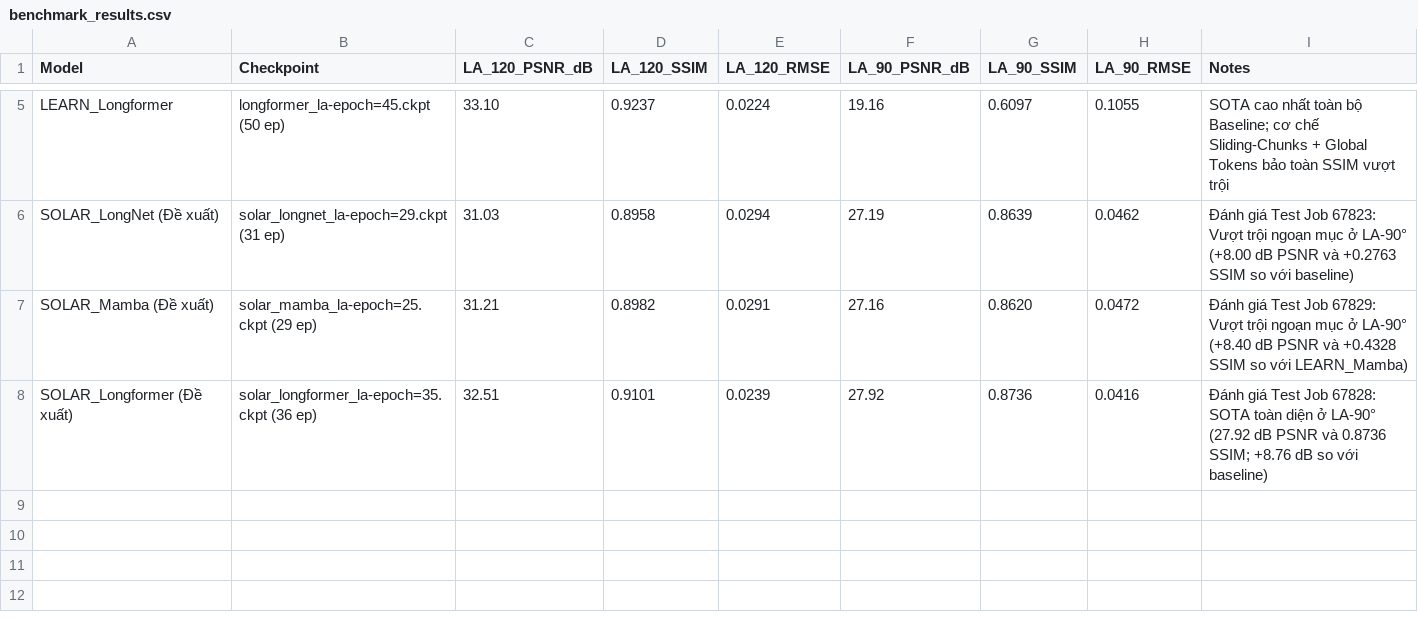
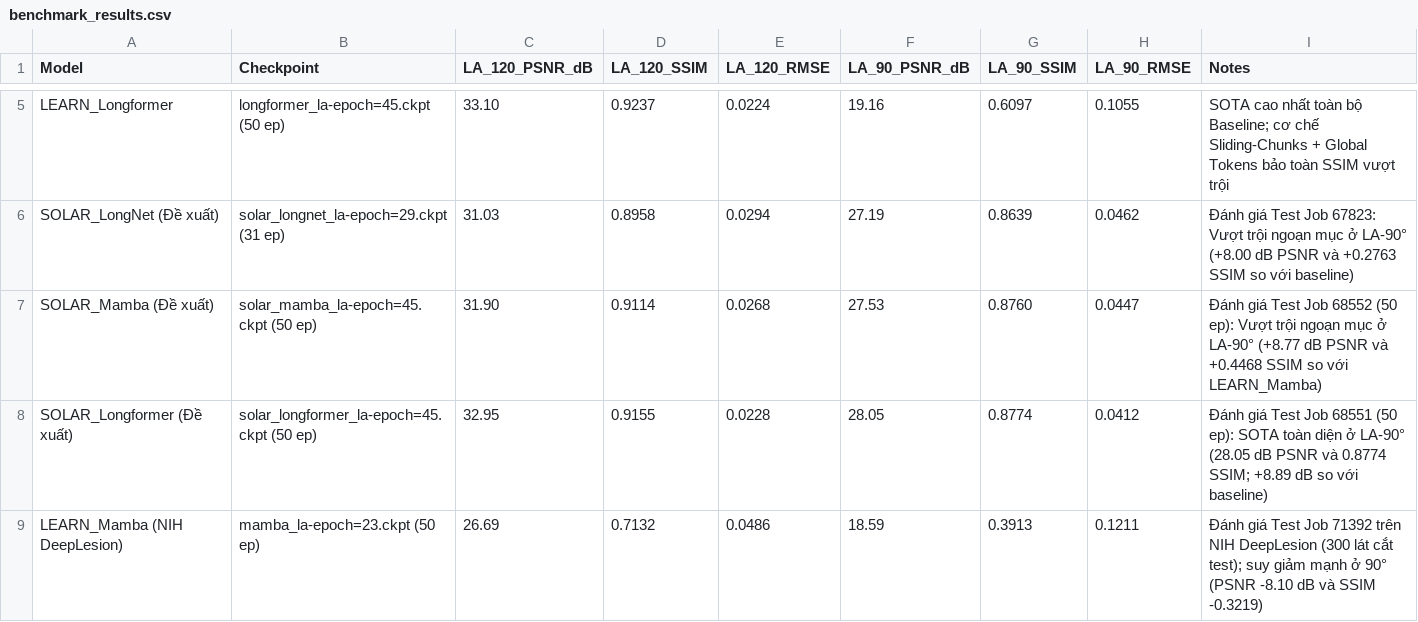
Before and after one commit to HelloMinh2122005/NCKH-CT-Reconstruction, a CSV file: reports/sep-05-2026/benchmark_results.csv, drawn as a sheet; only a part is shown, gaps mark what is left out.

Commit message:
feat: add LEARN, RegFormer, DuDoTrans baselines, multi-dataset datamodules, DeepLesion test results and local git execution rule

```diff
--- a/reports/sep-05-2026/benchmark_results.csv
+++ b/reports/sep-05-2026/benchmark_results.csv
@@ -6,3 +6,4 @@ LEARN_Longformer,longformer_la-epoch=45.ckpt (50 ep),33.10,0.9237,0.0224,19.16,0
 SOLAR_LongNet (Đề xuất),solar_longnet_la-epoch=29.ckpt (31 ep),31.03,0.8958,0.0294,27.19,0.8639,0.0462,Đánh giá Test Job 67823: Vượt trội ngoạn mục ở LA-90° (+8.00 dB PSNR và +0.2763 SSIM so với baseline)
-SOLAR_Mamba (Đề xuất),solar_mamba_la-epoch=25.ckpt (29 ep),31.21,0.8982,0.0291,27.16,0.8620,0.0472,Đánh giá Test Job 67829: Vượt trội ngoạn mục ở LA-90° (+8.40 dB PSNR và +0.4328 SSIM so với LEARN_Mamba)
-SOLAR_Longformer (Đề xuất),solar_longformer_la-epoch=35.ckpt (36 ep),32.51,0.9101,0.0239,27.92,0.8736,0.0416,Đánh giá Test Job 67828: SOTA toàn diện ở LA-90° (27.92 dB PSNR và 0.8736 SSIM; +8.76 dB so với baseline)
+SOLAR_Mamba (Đề xuất),solar_mamba_la-epoch=45.ckpt (50 ep),31.90,0.9114,0.0268,27.53,0.8760,0.0447,Đánh giá Test Job 68552 (50 ep): Vượt trội ngoạn mục ở LA-90° (+8.77 dB PSNR và +0.4468 SSIM so với LEARN_Mamba)
+SOLAR_Longformer (Đề xuất),solar_longformer_la-epoch=45.ckpt (50 ep),32.95,0.9155,0.0228,28.05,0.8774,0.0412,Đánh giá Test Job 68551 (50 ep): SOTA toàn diện ở LA-90° (28.05 dB PSNR và 0.8774 SSIM; +8.89 dB so với baseline)
+LEARN_Mamba (NIH DeepLesion),mamba_la-epoch=23.ckpt (50 ep),26.69,0.7132,0.0486,18.59,0.3913,0.1211,Đánh giá Test Job 71392 trên NIH DeepLesion (300 lát cắt test); suy giảm mạnh ở 90° (PSNR -8.10 dB và SSIM -0.3219)
```
Also changed, not shown: 47 other files.
